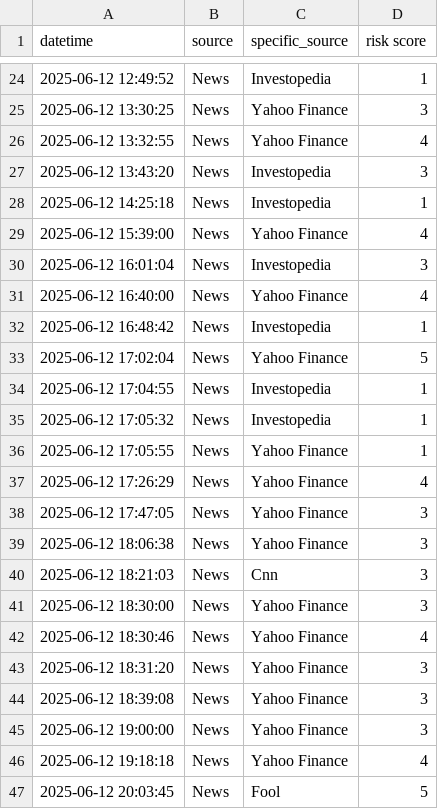
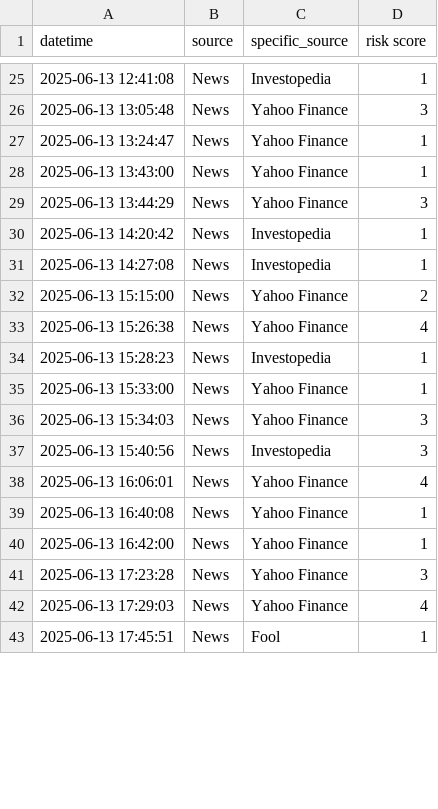
Before and after one commit to ksenijav03/test-finrl-deepseek-stock-prediction, a CSV file: sentiment/temp/date_risk.csv, drawn as a sheet; only a part is shown, gaps mark what is left out; the diff covers the shown part only.

```diff
--- a/sentiment/temp/date_risk.csv
+++ b/sentiment/temp/date_risk.csv
@@ -24,24 +25,19 @@ datetime,source,specific_source,risk score
-2025-06-12 12:49:52,News,Investopedia,1
-2025-06-12 13:30:25,News,Yahoo Finance,3
-2025-06-12 13:32:55,News,Yahoo Finance,4
-2025-06-12 13:43:20,News,Investopedia,3
-2025-06-12 14:25:18,News,Investopedia,1
-2025-06-12 15:39:00,News,Yahoo Finance,4
-2025-06-12 16:01:04,News,Investopedia,3
-2025-06-12 16:40:00,News,Yahoo Finance,4
-2025-06-12 16:48:42,News,Investopedia,1
-2025-06-12 17:02:04,News,Yahoo Finance,5
-2025-06-12 17:04:55,News,Investopedia,1
-2025-06-12 17:05:32,News,Investopedia,1
-2025-06-12 17:05:55,News,Yahoo Finance,1
-2025-06-12 17:26:29,News,Yahoo Finance,4
-2025-06-12 17:47:05,News,Yahoo Finance,3
-2025-06-12 18:06:38,News,Yahoo Finance,3
-2025-06-12 18:21:03,News,Cnn,3
-2025-06-12 18:30:00,News,Yahoo Finance,3
-2025-06-12 18:30:46,News,Yahoo Finance,4
-2025-06-12 18:31:20,News,Yahoo Finance,3
-2025-06-12 18:39:08,News,Yahoo Finance,3
-2025-06-12 19:00:00,News,Yahoo Finance,3
-2025-06-12 19:18:18,News,Yahoo Finance,4
-2025-06-12 20:03:45,News,Fool,5
+2025-06-13 12:41:08,News,Investopedia,1
+2025-06-13 13:05:48,News,Yahoo Finance,3
+2025-06-13 13:24:47,News,Yahoo Finance,1
+2025-06-13 13:43:00,News,Yahoo Finance,1
+2025-06-13 13:44:29,News,Yahoo Finance,3
+2025-06-13 14:20:42,News,Investopedia,1
+2025-06-13 14:27:08,News,Investopedia,1
+2025-06-13 15:15:00,News,Yahoo Finance,2
+2025-06-13 15:26:38,News,Yahoo Finance,4
+2025-06-13 15:28:23,News,Investopedia,1
+2025-06-13 15:33:00,News,Yahoo Finance,1
+2025-06-13 15:34:03,News,Yahoo Finance,3
+2025-06-13 15:40:56,News,Investopedia,3
+2025-06-13 16:06:01,News,Yahoo Finance,4
+2025-06-13 16:40:08,News,Yahoo Finance,1
+2025-06-13 16:42:00,News,Yahoo Finance,1
+2025-06-13 17:23:28,News,Yahoo Finance,3
+2025-06-13 17:29:03,News,Yahoo Finance,4
+2025-06-13 17:45:51,News,Fool,1
```
Also changed, not shown: 10 added rows, 8 removed rows and 36 edited cells elsewhere in this file, sentiment/aggregated_risk_scores.csv, 1 other file.
